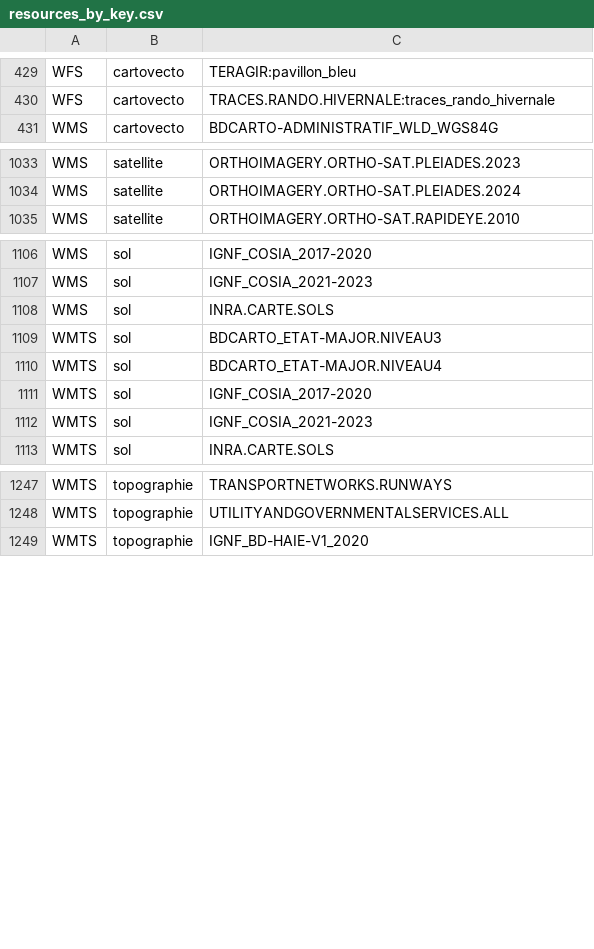
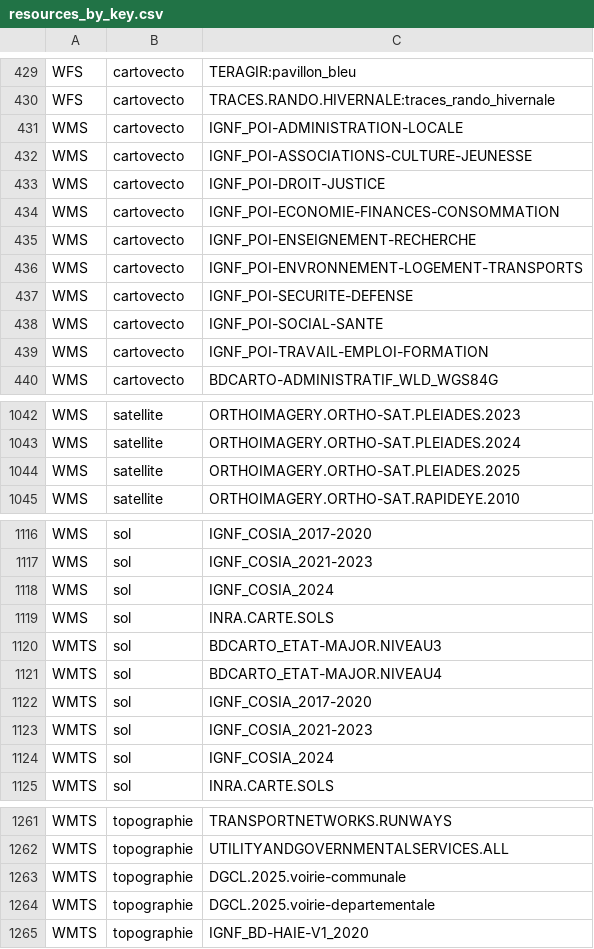
Before and after one commit to IGNF/geoportal-configuration, a CSV file: resources_by_key.csv, drawn as a sheet; only a part is shown, gaps mark what is left out; the diff covers the shown part only; the diff names each change by its address in the sheet, - before the commit and + after, or states it on an @@ line.

```diff
--- a/resources_by_key.csv
+++ b/resources_by_key.csv
+row 431: WMS | cartovecto | IGNF_POI-ADMINISTRATION-LOCALE
+row 432: WMS | cartovecto | IGNF_POI-ASSOCIATIONS-CULTURE-JEUNESSE
+row 433: WMS | cartovecto | IGNF_POI-DROIT-JUSTICE
+row 434: WMS | cartovecto | IGNF_POI-ECONOMIE-FINANCES-CONSOMMATION
+row 435: WMS | cartovecto | IGNF_POI-ENSEIGNEMENT-RECHERCHE
+row 436: WMS | cartovecto | IGNF_POI-ENVRONNEMENT-LOGEMENT-TRANSPORTS
+row 437: WMS | cartovecto | IGNF_POI-SECURITE-DEFENSE
+row 438: WMS | cartovecto | IGNF_POI-SOCIAL-SANTE
+row 439: WMS | cartovecto | IGNF_POI-TRAVAIL-EMPLOI-FORMATION
+row 1044: WMS | satellite | ORTHOIMAGERY.ORTHO-SAT.PLEIADES.2025
+row 1118: WMS | sol | IGNF_COSIA_2024
+row 1124: WMTS | sol | IGNF_COSIA_2024
+row 1263: WMTS | topographie | DGCL.2025.voirie-communale
+row 1264: WMTS | topographie | DGCL.2025.voirie-departementale
```
Also changed, not shown: 2 added rows, 46 moved rows and 5 edited cells elsewhere in this file.
